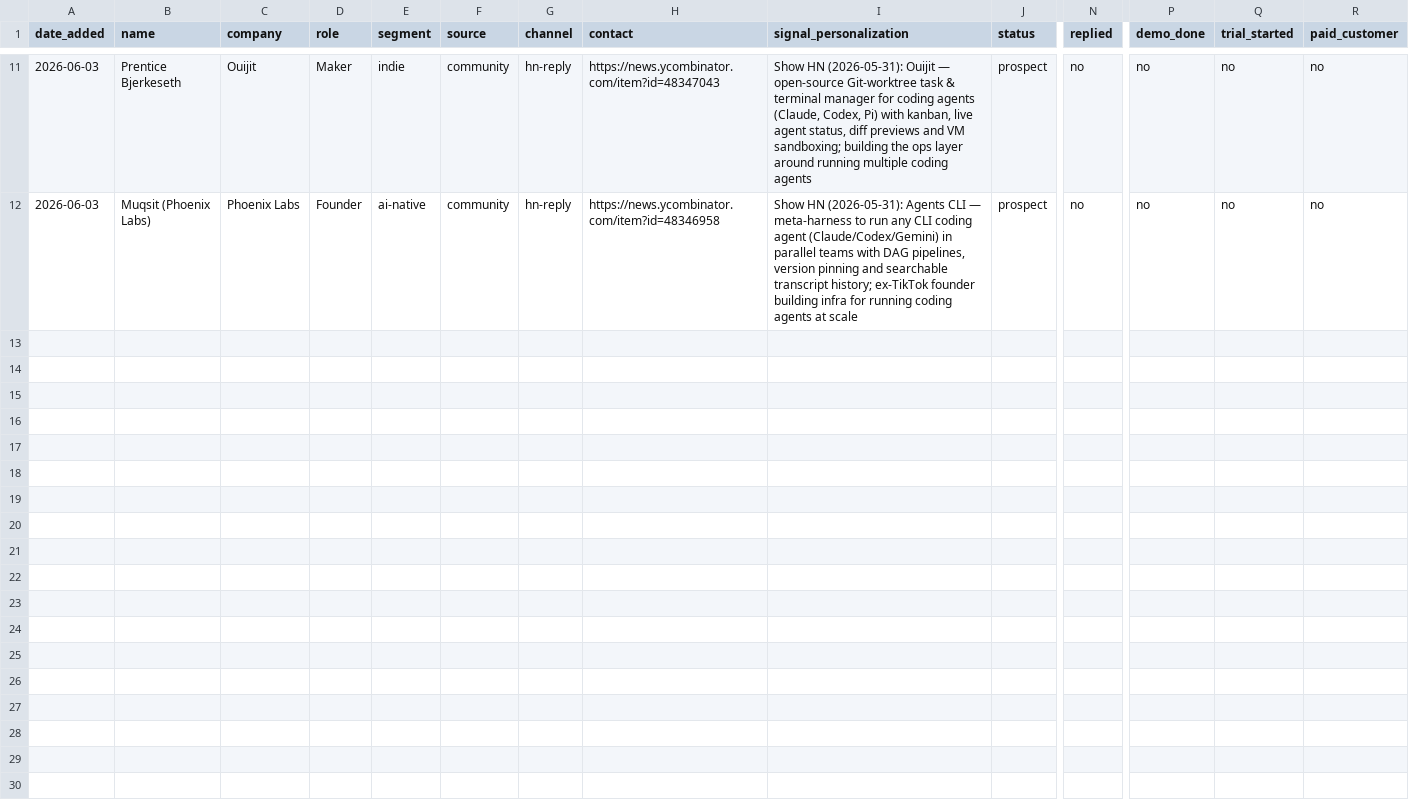
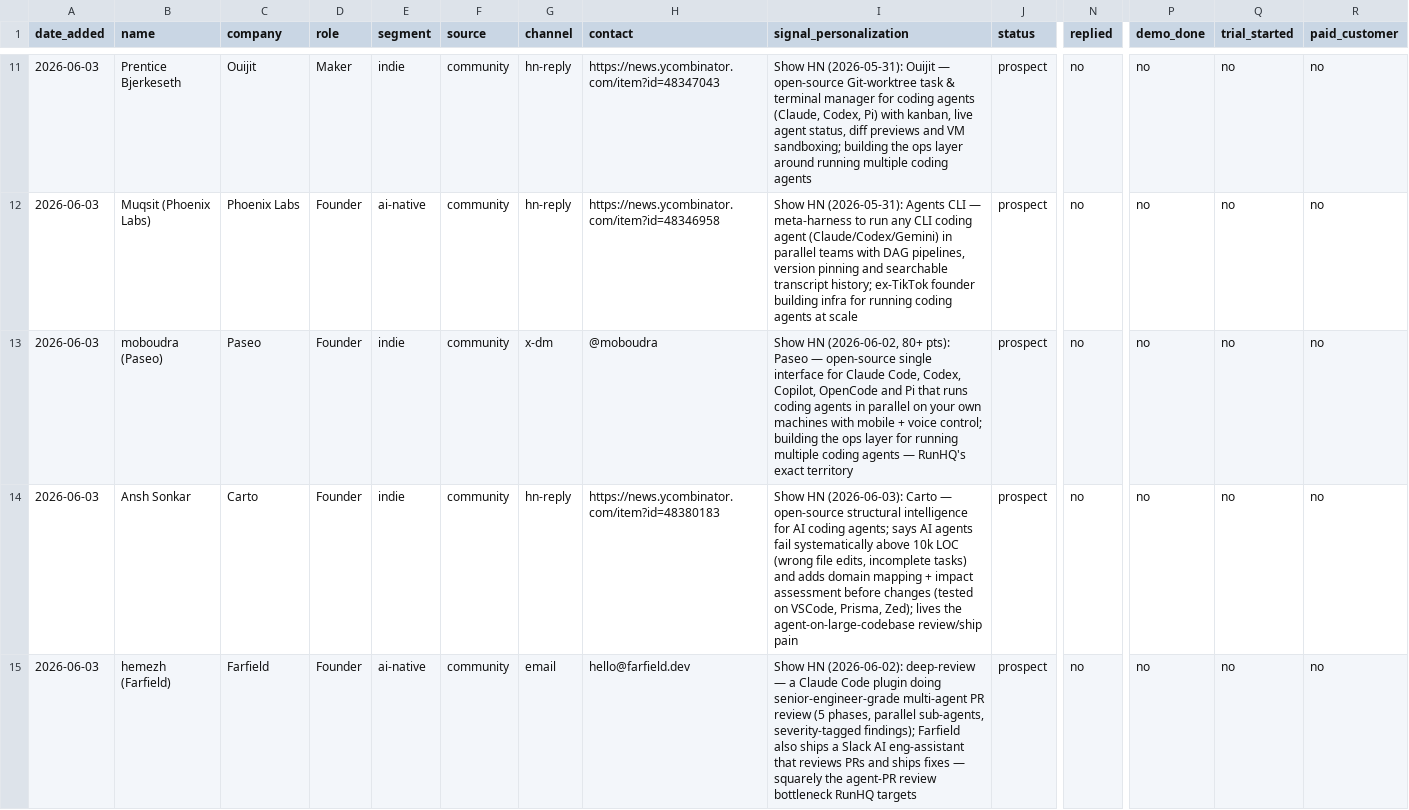
Before and after one commit to CodingQuests/runhq-marketing, a CSV file: lead-tracker.csv, drawn as a sheet; only a part is shown, gaps mark what is left out; rows hold the shown columns only; the diff covers the shown part only; the diff names each change by its address in the sheet, - before the commit and + after, or states it on an @@ line.

```diff
--- a/lead-tracker.csv
+++ b/lead-tracker.csv
+row 13: 2026-06-03 | moboudra (Paseo) | Paseo | Founder | indie | community | x-dm | @moboudra | Show HN (2026-06-02, 80+ pts): Paseo — open-source single interface for Claude Code, Codex, Copilot, OpenCode and Pi that runs coding agents in parallel on your own machines with mobile + voice control; building the ops layer for running multiple coding agents — RunHQ's exact territory | prospect | no | no | no | no
+row 14: 2026-06-03 | Ansh Sonkar | Carto | Founder | indie | community | hn-reply | https://news.ycombinator.com/item?id=48380183 | Show HN (2026-06-03): Carto — open-source structural intelligence for AI coding agents; says AI agents fail systematically above 10k LOC (wrong file edits, incomplete tasks) and adds domain mapping + impact assessment before changes (tested on VSCode, Prisma, Zed); lives the agent-on-large-codebase review/ship pain | prospect | no | no | no | no
+row 15: 2026-06-03 | hemezh (Farfield) | Farfield | Founder | ai-native | community | email | hello@farfield.dev | Show HN (2026-06-02): deep-review — a Claude Code plugin doing senior-engineer-grade multi-agent PR review (5 phases, parallel sub-agents, severity-tagged findings); Farfield also ships a Slack AI eng-assistant that reviews PRs and ships fixes — squarely the agent-PR review bottleneck RunHQ targets | prospect | no | no | no | no
```
Also changed, not shown: 2 added rows elsewhere in this file.
